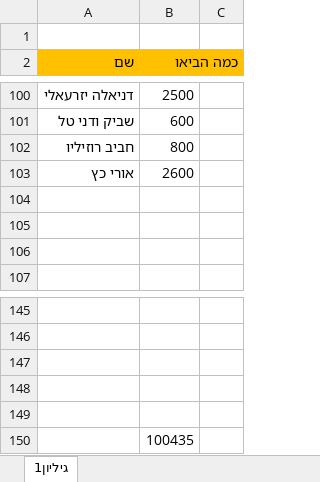
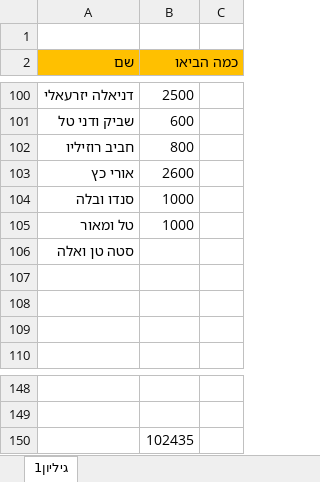
Before and after one commit to DreckGadol/imperative-code, an Excel workbook: כמה כולם הביאו לחתונה.xlsx, sheet גיליון1, drawn as a sheet; only a part is shown, gaps mark what is left out; values as stored, in another font and other column widths than the file's, no borders; removed rows and columns are numbered as before the commit, all else as after; the diff names each change by its address in the sheet, - before the commit and + after, or states it on an @@ line.

Commit message:
losh

```diff
--- a/כמה כולם הביאו לחתונה.xlsx (sheet גיליון1)
+++ b/כמה כולם הביאו לחתונה.xlsx (sheet גיליון1)
+row 104: סנדו ובלה | 1000
+row 105: טל ומאור | 1000
+row 106: סטה טן ואלה
-row 147: (empty)
-row 148: (empty)
-row 149: (empty)
-B150 (כמה הביאו): 100435
+B150 (כמה הביאו): 102435
```
